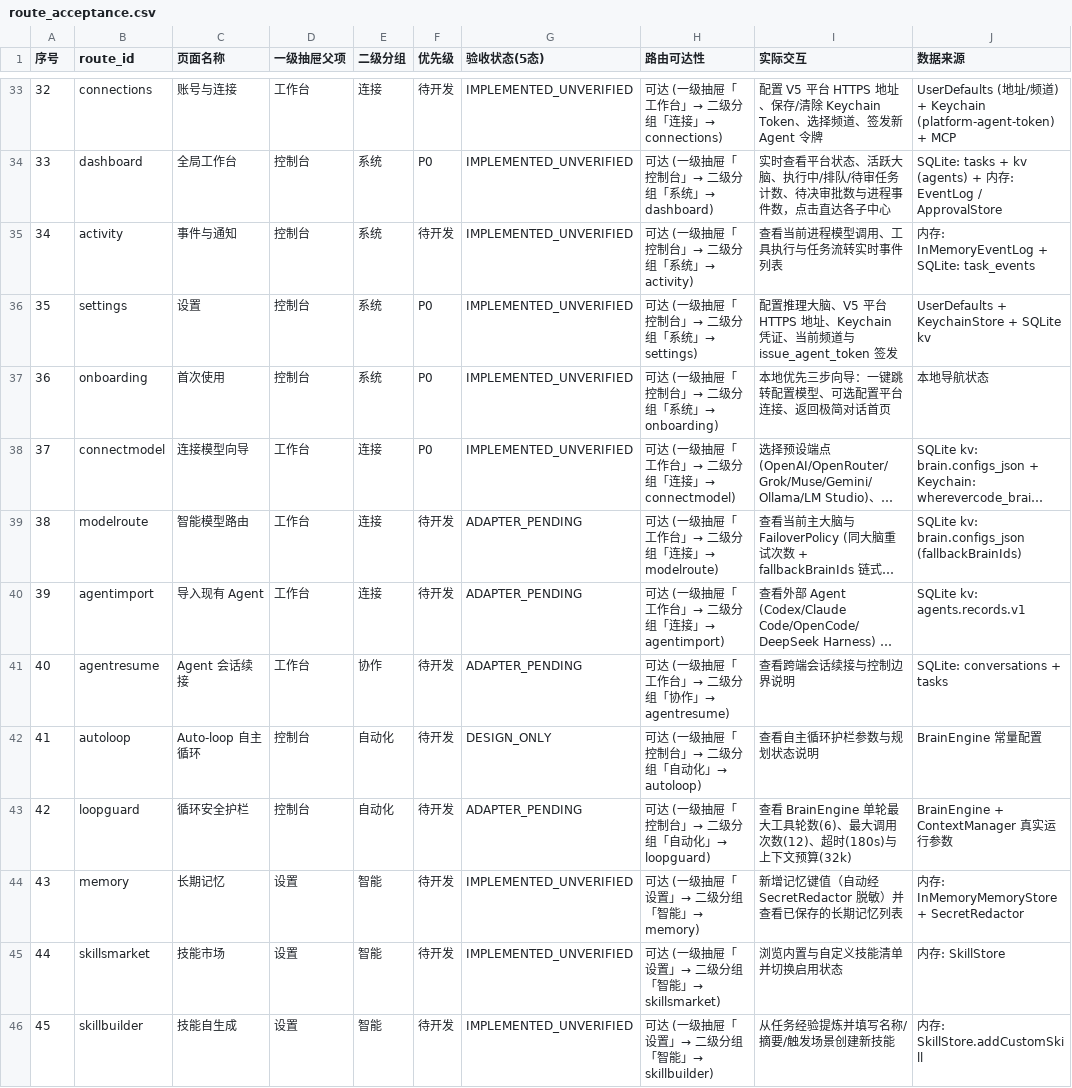
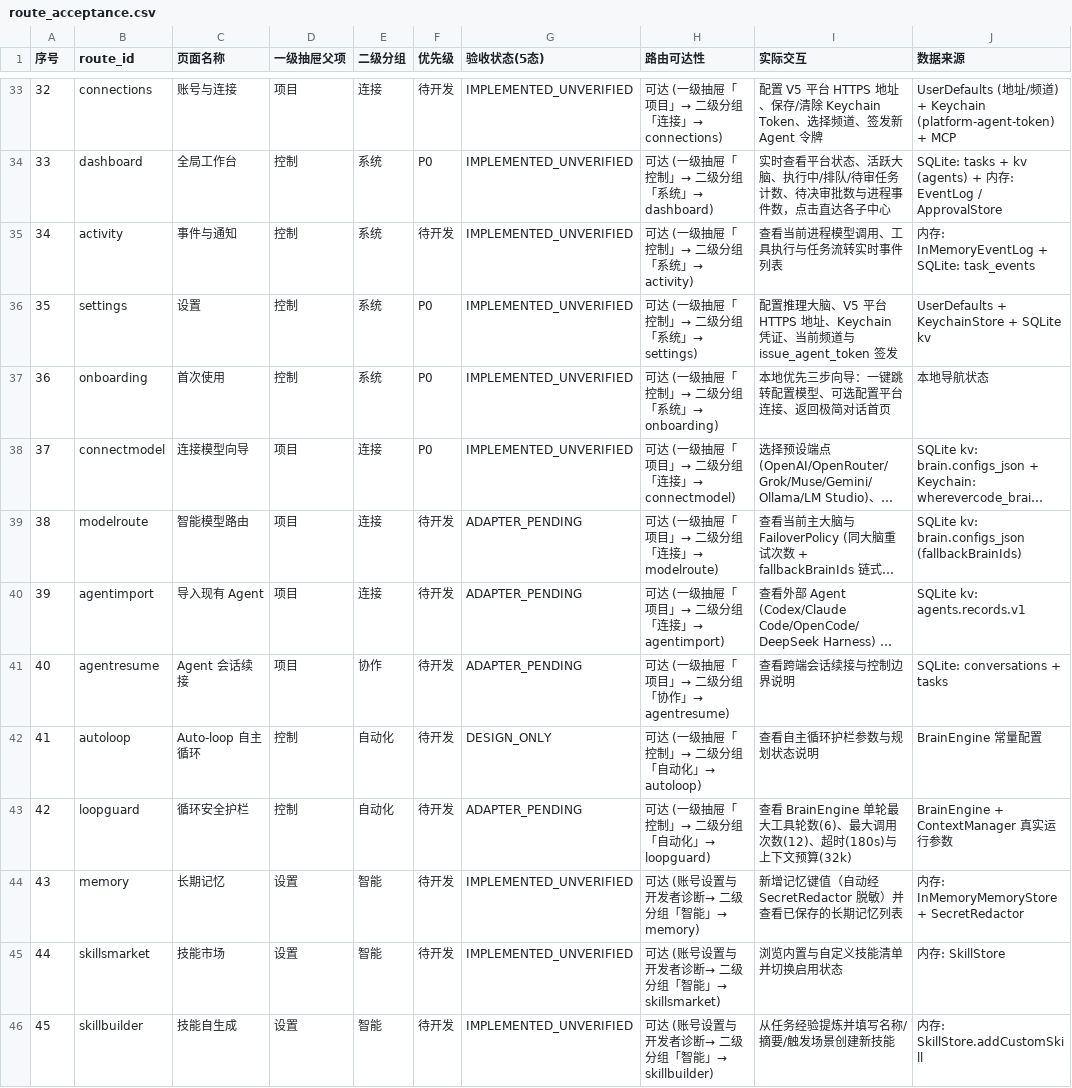
Before and after one commit to huaerdaidai-gif/wherevercode-agent, a CSV file: contracts/route_acceptance.csv, drawn as a sheet; only a part is shown, gaps mark what is left out; long unchanged cells end in …; the diff covers the shown part only; the diff names each change by its address in the sheet, - before the commit and + after, or states it on an @@ line.

Commit message:
feat(ios): overhaul navigation with 3-menu drawer, recent chats, ChatGPT projects, control dashboard, and account settings
- Left drawer: strictly 3 first-level menus (对话, 项目, 控制)
- Middle drawer: dynamically loaded recent conversations
- Bottom drawer: left account profile button -> Account Settings, right -> '+ 新对话'
- Chat home: natural language Codex/Agent execution, inline task cards, pause/stop/resume commands
- Projects home: ChatGPT-style project list, search, filter, and workspace tabs
- Control home: platform health status, devices, agents, models, MCP tools, and queue monitoring
- Account settings: Claude-style grouped settings (Account, Application, Developer Diagnostics)
- Preserves all 70 routes, PR #13 security/brain layer, and ATS/Keychain rules

```diff
--- a/contracts/route_acceptance.csv
+++ b/contracts/route_acceptance.csv
-D33 (一级抽屉父项): 工作台
+D33 (一级抽屉父项): 项目
-H33 (路由可达性): 可达 (一级抽屉「工作台」→ 二级分组「连接」→ connections)
+H33 (路由可达性): 可达 (一级抽屉「项目」→ 二级分组「连接」→ connections)
-D34:D37 (一级抽屉父项): 控制台
+D34:D37 (一级抽屉父项): 控制
-H34 (路由可达性): 可达 (一级抽屉「控制台」→ 二级分组「系统」→ dashboard)
+H34 (路由可达性): 可达 (一级抽屉「控制」→ 二级分组「系统」→ dashboard)
-H35 (路由可达性): 可达 (一级抽屉「控制台」→ 二级分组「系统」→ activity)
+H35 (路由可达性): 可达 (一级抽屉「控制」→ 二级分组「系统」→ activity)
-H36 (路由可达性): 可达 (一级抽屉「控制台」→ 二级分组「系统」→ settings)
+H36 (路由可达性): 可达 (一级抽屉「控制」→ 二级分组「系统」→ settings)
-H37 (路由可达性): 可达 (一级抽屉「控制台」→ 二级分组「系统」→ onboarding)
+H37 (路由可达性): 可达 (一级抽屉「控制」→ 二级分组「系统」→ onboarding)
-D38:D41 (一级抽屉父项): 工作台
+D38:D41 (一级抽屉父项): 项目
-H38 (路由可达性): 可达 (一级抽屉「工作台」→ 二级分组「连接」→ connectmodel)
+H38 (路由可达性): 可达 (一级抽屉「项目」→ 二级分组「连接」→ connectmodel)
-H39 (路由可达性): 可达 (一级抽屉「工作台」→ 二级分组「连接」→ modelroute)
+H39 (路由可达性): 可达 (一级抽屉「项目」→ 二级分组「连接」→ modelroute)
-H40 (路由可达性): 可达 (一级抽屉「工作台」→ 二级分组「连接」→ agentimport)
+H40 (路由可达性): 可达 (一级抽屉「项目」→ 二级分组「连接」→ agentimport)
-H41 (路由可达性): 可达 (一级抽屉「工作台」→ 二级分组「协作」→ agentresume)
+H41 (路由可达性): 可达 (一级抽屉「项目」→ 二级分组「协作」→ agentresume)
-D42:D43 (一级抽屉父项): 控制台
+D42:D43 (一级抽屉父项): 控制
-H42 (路由可达性): 可达 (一级抽屉「控制台」→ 二级分组「自动化」→ autoloop)
+H42 (路由可达性): 可达 (一级抽屉「控制」→ 二级分组「自动化」→ autoloop)
-H43 (路由可达性): 可达 (一级抽屉「控制台」→ 二级分组「自动化」→ loopguard)
+H43 (路由可达性): 可达 (一级抽屉「控制」→ 二级分组「自动化」→ loopguard)
-H44 (路由可达性): 可达 (一级抽屉「设置」→ 二级分组「智能」→ memory)
+H44 (路由可达性): 可达 (账号设置与开发者诊断→ 二级分组「智能」→ memory)
-H45 (路由可达性): 可达 (一级抽屉「设置」→ 二级分组「智能」→ skillsmarket)
+H45 (路由可达性): 可达 (账号设置与开发者诊断→ 二级分组「智能」→ skillsmarket)
-H46 (路由可达性): 可达 (一级抽屉「设置」→ 二级分组「智能」→ skillbuilder)
+H46 (路由可达性): 可达 (账号设置与开发者诊断→ 二级分组「智能」→ skillbuilder)
```
Also changed, not shown: 96 edited cells elsewhere in this file, 9 other files.
